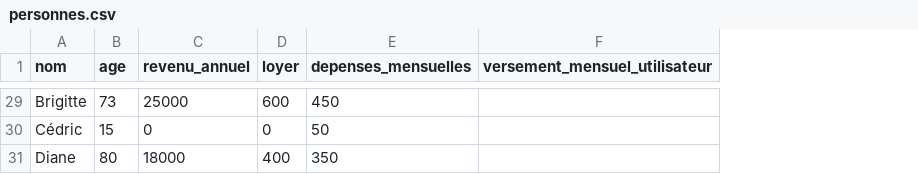
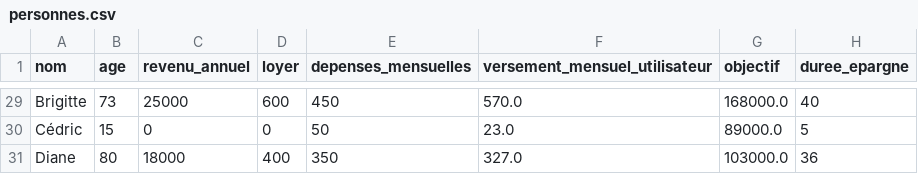
Before and after one commit to Marie-Charlotte-bordeaux/pro_py, a CSV file: personnes.csv, drawn as a sheet; only a part is shown, gaps mark what is left out; the diff covers the shown part only; the diff names each change by its address in the sheet, - before the commit and + after, or states it on an @@ line.

```diff
--- a/personnes.csv
+++ b/personnes.csv
+column G (objectif), rows 29-31: 168000.0 | 89000.0 | 103000.0
+column H (duree_epargne), rows 29-31: 40 | 5 | 36
-F29 (versement_mensuel_utilisateur): (empty)
+F29 (versement_mensuel_utilisateur): 570.0
-F30 (versement_mensuel_utilisateur): (empty)
+F30 (versement_mensuel_utilisateur): 23.0
-F31 (versement_mensuel_utilisateur): (empty)
+F31 (versement_mensuel_utilisateur): 327.0
```
Also changed, not shown: 27 edited cells elsewhere in this file, 10 other files.
